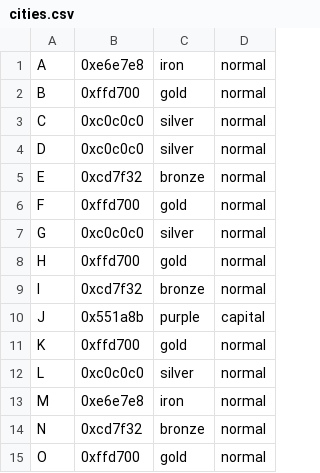
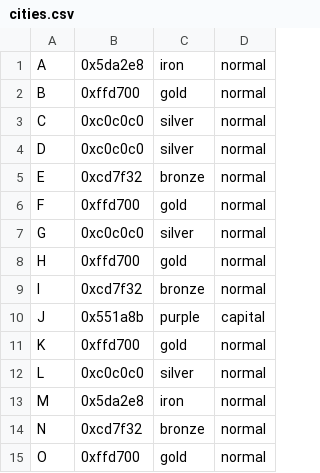
Before and after one commit to jarvis0/software-engineering-project, a CSV file: src/main/java/it/polimi/ingsw/ps23/server/model/initialization/configuration/cities.csv, drawn as a sheet.

```diff
--- a/src/main/java/it/polimi/ingsw/ps23/server/model/initialization/configuration/cities.csv
+++ b/src/main/java/it/polimi/ingsw/ps23/server/model/initialization/configuration/cities.csv
@@ -1,2 +1,2 @@
-A,0xe6e7e8,iron,normal
+A,0x5da2e8,iron,normal
 B,0xffd700,gold,normal
@@ -12,3 +12,3 @@ K,0xffd700,gold,normal
 L,0xc0c0c0,silver,normal
-M,0xe6e7e8,iron,normal
+M,0x5da2e8,iron,normal
 N,0xcd7f32,bronze,normal
```
Also changed, not shown: 2 other files.
